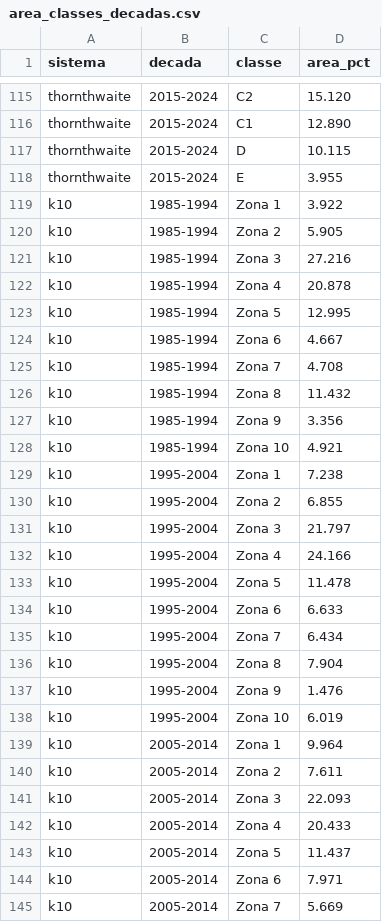
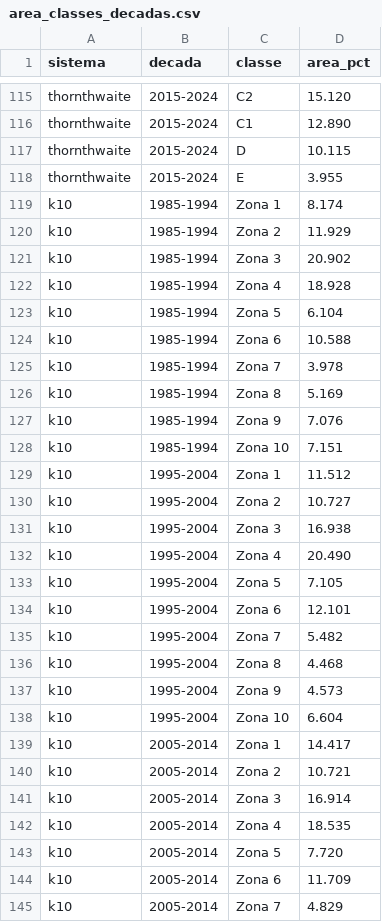
Before and after one commit to fcoliveira-utfpr/climate_for_soil, a CSV file: climas_tempo/resultados/tabelas/area_classes_decadas.csv, drawn as a sheet; only a part is shown, gaps mark what is left out; the diff covers the shown part only.

```diff
--- a/climas_tempo/resultados/tabelas/area_classes_decadas.csv
+++ b/climas_tempo/resultados/tabelas/area_classes_decadas.csv
@@ -118,28 +118,28 @@ thornthwaite,2015-2024,D,10.115
 thornthwaite,2015-2024,E,3.955
-k10,1985-1994,Zona 1,3.922
-k10,1985-1994,Zona 2,5.905
-k10,1985-1994,Zona 3,27.216
-k10,1985-1994,Zona 4,20.878
-k10,1985-1994,Zona 5,12.995
-k10,1985-1994,Zona 6,4.667
-k10,1985-1994,Zona 7,4.708
-k10,1985-1994,Zona 8,11.432
-k10,1985-1994,Zona 9,3.356
-k10,1985-1994,Zona 10,4.921
-k10,1995-2004,Zona 1,7.238
-k10,1995-2004,Zona 2,6.855
-k10,1995-2004,Zona 3,21.797
-k10,1995-2004,Zona 4,24.166
-k10,1995-2004,Zona 5,11.478
-k10,1995-2004,Zona 6,6.633
-k10,1995-2004,Zona 7,6.434
-k10,1995-2004,Zona 8,7.904
-k10,1995-2004,Zona 9,1.476
-k10,1995-2004,Zona 10,6.019
-k10,2005-2014,Zona 1,9.964
-k10,2005-2014,Zona 2,7.611
-k10,2005-2014,Zona 3,22.093
-k10,2005-2014,Zona 4,20.433
-k10,2005-2014,Zona 5,11.437
-k10,2005-2014,Zona 6,7.971
-k10,2005-2014,Zona 7,5.669
+k10,1985-1994,Zona 1,8.174
+k10,1985-1994,Zona 2,11.929
+k10,1985-1994,Zona 3,20.902
+k10,1985-1994,Zona 4,18.928
+k10,1985-1994,Zona 5,6.104
+k10,1985-1994,Zona 6,10.588
+k10,1985-1994,Zona 7,3.978
+k10,1985-1994,Zona 8,5.169
+k10,1985-1994,Zona 9,7.076
+k10,1985-1994,Zona 10,7.151
+k10,1995-2004,Zona 1,11.512
+k10,1995-2004,Zona 2,10.727
+k10,1995-2004,Zona 3,16.938
+k10,1995-2004,Zona 4,20.490
+k10,1995-2004,Zona 5,7.105
+k10,1995-2004,Zona 6,12.101
+k10,1995-2004,Zona 7,5.482
+k10,1995-2004,Zona 8,4.468
+k10,1995-2004,Zona 9,4.573
+k10,1995-2004,Zona 10,6.604
+k10,2005-2014,Zona 1,14.417
+k10,2005-2014,Zona 2,10.721
+k10,2005-2014,Zona 3,16.914
+k10,2005-2014,Zona 4,18.535
+k10,2005-2014,Zona 5,7.720
+k10,2005-2014,Zona 6,11.709
+k10,2005-2014,Zona 7,4.829
```
Also changed, not shown: 13 edited cells elsewhere in this file, climas_tempo/resultados/tabelas/mudancas.csv, 10 other files.
